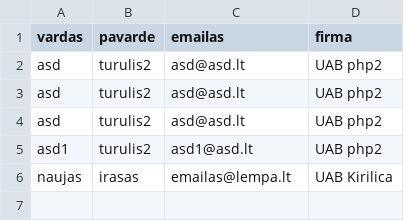
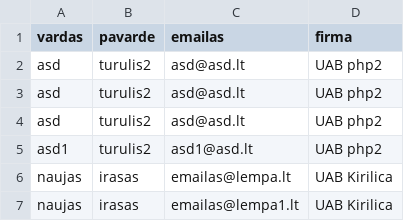
Before and after one commit to shinbeth/pasizaidimai, a CSV file: 6/data/failas.csv, drawn as a sheet.

```diff
--- a/6/data/failas.csv
+++ b/6/data/failas.csv
@@ -6 +6,2 @@ asd1,turulis2,asd1@asd.lt,UAB php2
 naujas,irasas,emailas@lempa.lt,UAB Kirilica
+naujas,irasas,emailas@lempa1.lt,UAB Kirilica
```
Also changed, not shown: 5 other files.
